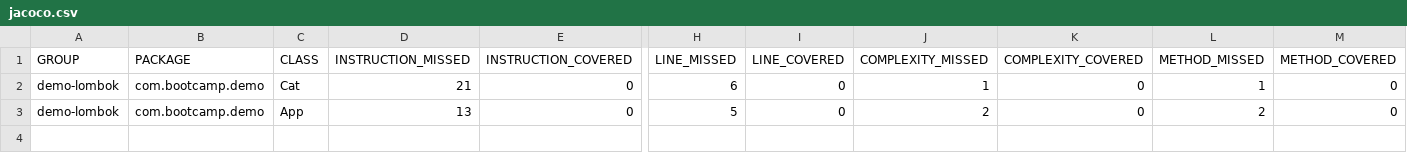
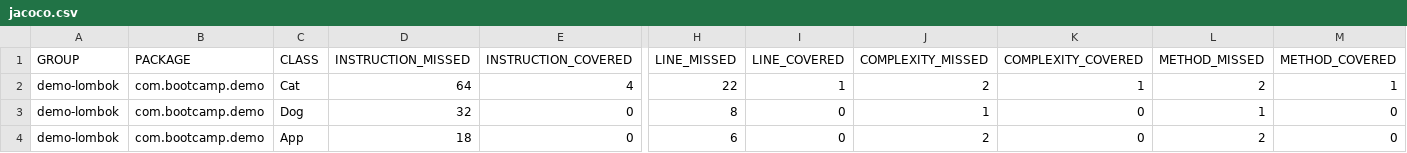
Before and after one commit to ShayneTS/bootcamp, a CSV file: demo-lombok/target/site/jacoco/jacoco.csv, drawn as a sheet; only a part is shown, gaps mark what is left out; addresses are those after the commit; rows hold the shown columns only; the diff names each change by its address in the sheet, - before the commit and + after, or states it on an @@ line.

```diff
--- a/demo-lombok/target/site/jacoco/jacoco.csv
+++ b/demo-lombok/target/site/jacoco/jacoco.csv
-D2 (INSTRUCTION_MISSED): 21
+D2 (INSTRUCTION_MISSED): 64
-E2 (INSTRUCTION_COVERED): 0
+E2 (INSTRUCTION_COVERED): 4
-H2 (LINE_MISSED): 6
+H2 (LINE_MISSED): 22
-I2 (LINE_COVERED): 0
+I2 (LINE_COVERED): 1
-J2 (COMPLEXITY_MISSED): 1
+J2 (COMPLEXITY_MISSED): 2
-K2 (COMPLEXITY_COVERED): 0
+K2 (COMPLEXITY_COVERED): 1
-L2 (METHOD_MISSED): 1
+L2 (METHOD_MISSED): 2
-M2 (METHOD_COVERED): 0
+M2 (METHOD_COVERED): 1
+row 3: demo-lombok | com.bootcamp.demo | Dog | 32 | 0 | 8 | 0 | 1 | 0 | 1 | 0
-D4 (INSTRUCTION_MISSED): 13
+D4 (INSTRUCTION_MISSED): 18
-H4 (LINE_MISSED): 5
+H4 (LINE_MISSED): 6
```
Also changed, not shown: 29 other files.
